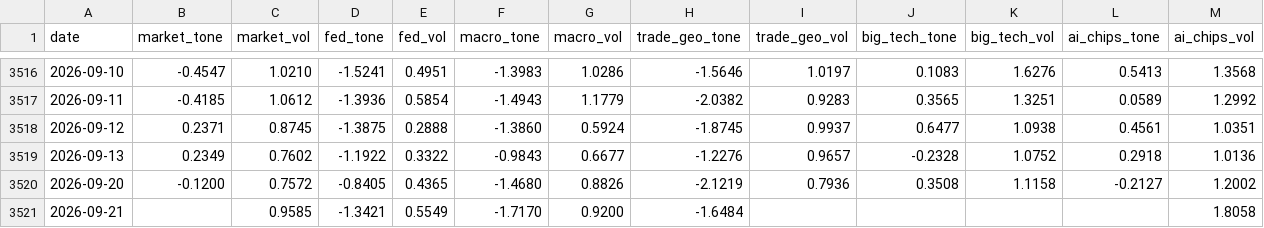
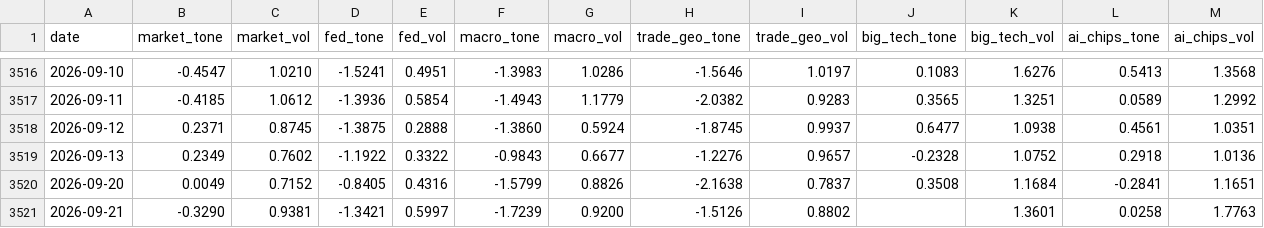
Before and after one commit to therbn12/nas100-data-relay, a CSV file: data/gdelt_daily.csv, drawn as a sheet; only a part is shown, gaps mark what is left out.

Commit message:
data refresh 2026-09-22T12:36:10Z

```diff
--- a/data/gdelt_daily.csv
+++ b/data/gdelt_daily.csv
@@ -3519,3 +3519,3 @@ date,market_tone,market_vol,fed_tone,fed_vol,macro_tone,macro_vol,trade_geo_tone
 2026-09-13,0.2349,0.7602,-1.1922,0.3322,-0.9843,0.6677,-1.2276,0.9657,-0.2328,1.0752,0.2918,1.0136
-2026-09-20,-0.1200,0.7572,-0.8405,0.4365,-1.4680,0.8826,-2.1219,0.7936,0.3508,1.1158,-0.2127,1.2002
-2026-09-21,,0.9585,-1.3421,0.5549,-1.7170,0.9200,-1.6484,,,,,1.8058
+2026-09-20,0.0049,0.7152,-0.8405,0.4316,-1.5799,0.8826,-2.1638,0.7837,0.3508,1.1684,-0.2841,1.1651
+2026-09-21,-0.3290,0.9381,-1.3421,0.5997,-1.7239,0.9200,-1.5126,0.8802,,1.3601,0.0258,1.7763
```
